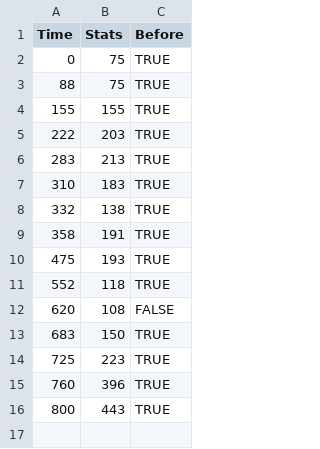
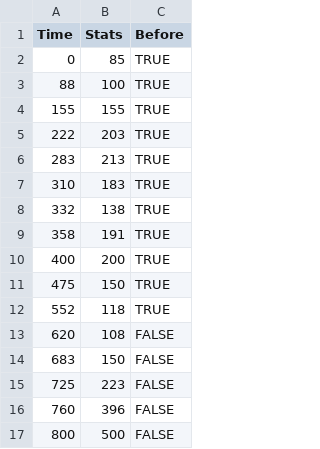
Before and after one commit to alice-i-cecile/xkcd-plots, a CSV file: Data/stat_confidence_coordinates.csv, drawn as a sheet.

Commit message:
Final stats confidence plots produced

```diff
--- a/Data/stat_confidence_coordinates.csv
+++ b/Data/stat_confidence_coordinates.csv
@@ -1,4 +1,4 @@
 Time,Stats,Before
-0,75,TRUE
-88,75,TRUE
+0,85,TRUE
+88,100,TRUE
 155,155,TRUE
@@ -9,8 +9,9 @@ Time,Stats,Before
 358,191,TRUE
-475,193,TRUE
+400,200,TRUE
+475,150,TRUE
 552,118,TRUE
 620,108,FALSE
-683,150,TRUE
-725,223,TRUE
-760,396,TRUE
-800,443,TRUE
+683,150,FALSE
+725,223,FALSE
+760,396,FALSE
+800,500,FALSE
```
Also changed, not shown: 4 other files.
